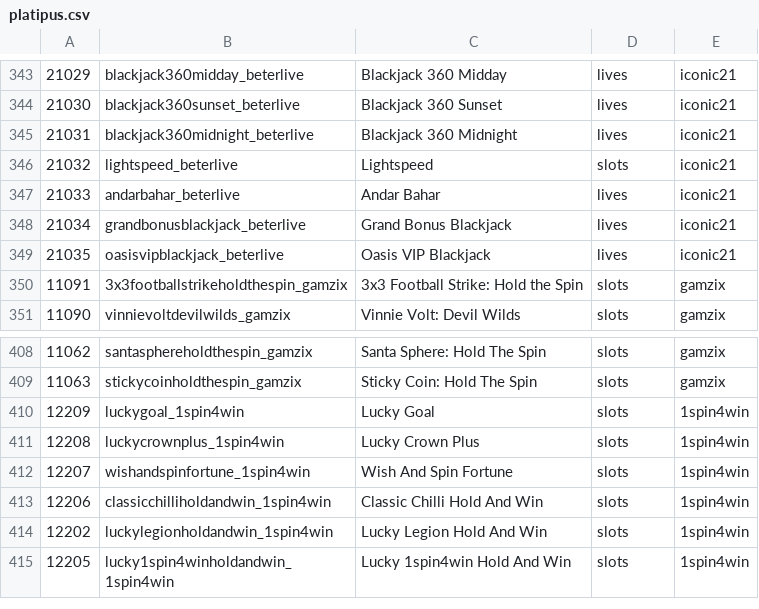
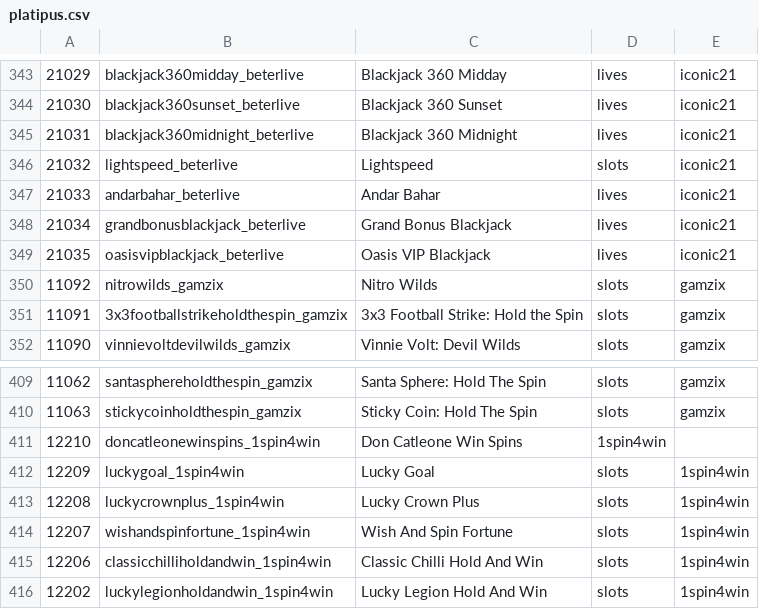
Before and after one commit to tecnodata2015/slots, a CSV file: platipus.csv, drawn as a sheet; only a part is shown, gaps mark what is left out; the shorter side is filled out with more unchanged rows.

Commit message:
Se agrega nuevos slots gamzix and 1spin4win

```diff
--- a/platipus.csv
+++ b/platipus.csv
@@ -349,2 +349,3 @@
 21035,oasisvipblackjack_beterlive,Oasis VIP Blackjack,lives,iconic21
+11092,nitrowilds_gamzix,Nitro Wilds,slots,gamzix
 11091,3x3footballstrikeholdthespin_gamzix,3x3 Football Strike: Hold the Spin,slots,gamzix
@@ -409,2 +410,3 @@
 11063,stickycoinholdthespin_gamzix,Sticky Coin: Hold The Spin,slots,gamzix
+12210,doncatleonewinspins_1spin4win,Don Catleone Win Spins,1spin4win
 12209,luckygoal_1spin4win,Lucky Goal,slots,1spin4win
```
Also changed, not shown: 2 other files.
